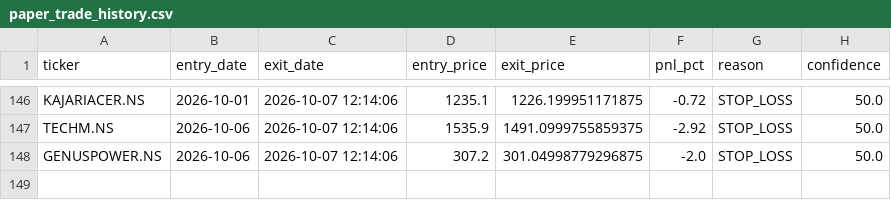
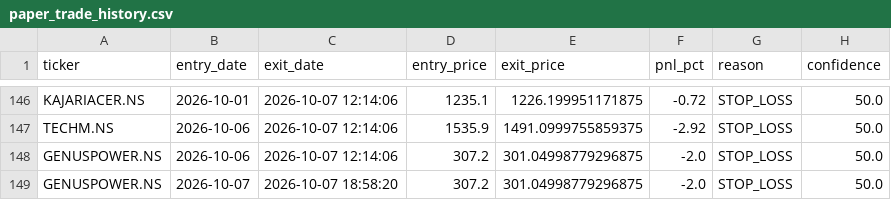
Before and after one commit to kira-stockmarket/ema-backtest, a CSV file: paper_trade_history.csv, drawn as a sheet; only a part is shown, gaps mark what is left out; the diff names each change by its address in the sheet, - before the commit and + after, or states it on an @@ line.

```diff
--- a/paper_trade_history.csv
+++ b/paper_trade_history.csv
+row 149: GENUSPOWER.NS | 2026-10-07 | 2026-10-07 18:58:20 | 307.2 | 301.04998779296875 | -2.0 | STOP_LOSS | 50.0
```
Also changed, not shown: nifty500_broom_breakout_results.csv, 2 other files.
